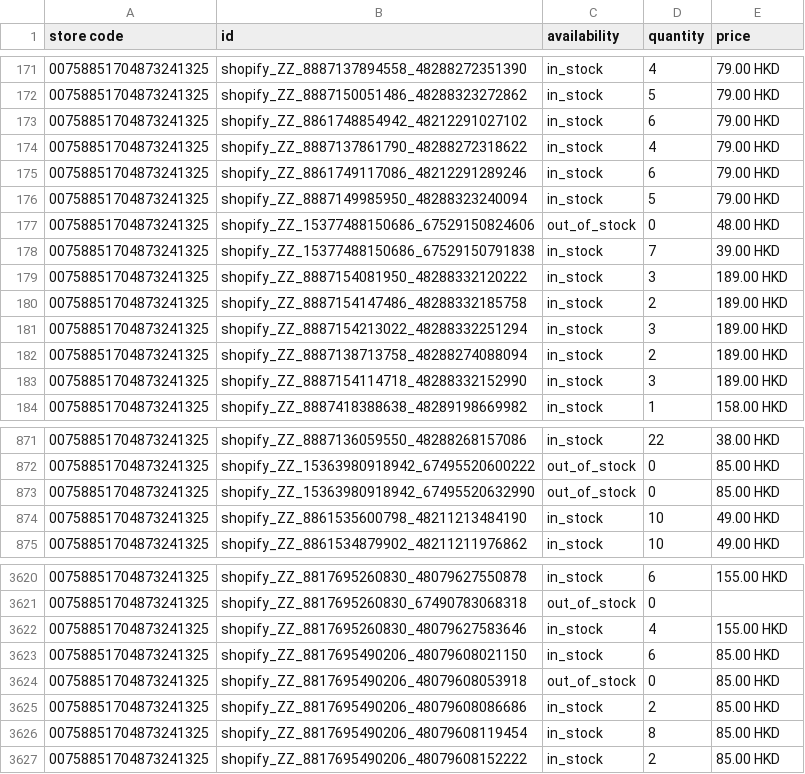
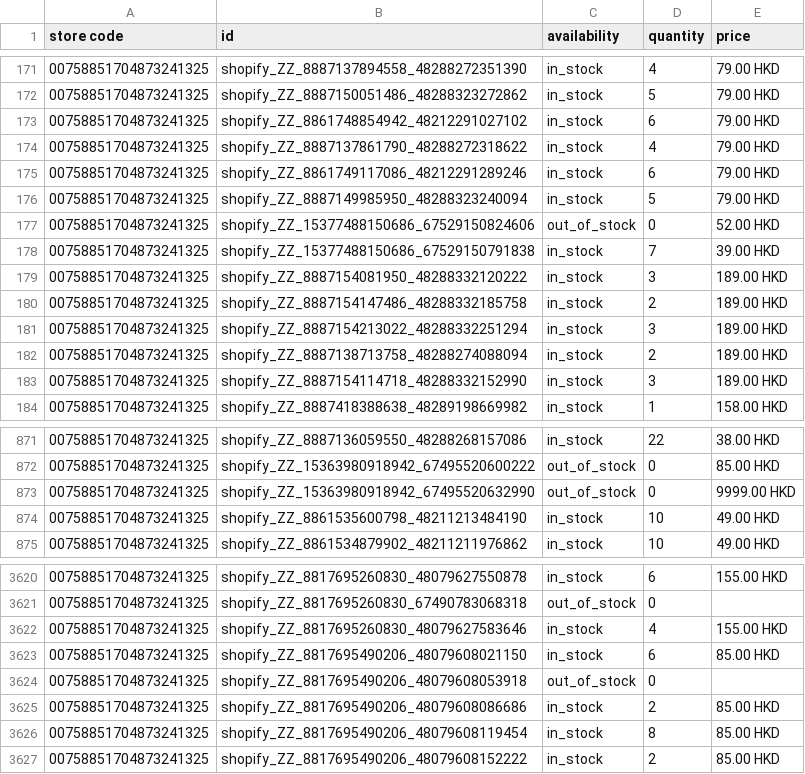
Before and after one commit to edberli/ouji-website, a TSV file: data/local_inventory.tsv, drawn as a sheet; only a part is shown, gaps mark what is left out.

Commit message:
觀塘本地存貨 feed 每日更新 2026-10-08

```diff
--- a/data/local_inventory.tsv
+++ b/data/local_inventory.tsv
@@ -176,3 +176,3 @@ store code	id	availability	quantity	price
 00758851704873241325	shopify_ZZ_8887149985950_48288323240094	in_stock	5	79.00 HKD
-00758851704873241325	shopify_ZZ_15377488150686_67529150824606	out_of_stock	0	48.00 HKD
+00758851704873241325	shopify_ZZ_15377488150686_67529150824606	out_of_stock	0	52.00 HKD
 00758851704873241325	shopify_ZZ_15377488150686_67529150791838	in_stock	7	39.00 HKD
@@ -872,3 +872,3 @@ store code	id	availability	quantity	price
 00758851704873241325	shopify_ZZ_15363980918942_67495520600222	out_of_stock	0	85.00 HKD
-00758851704873241325	shopify_ZZ_15363980918942_67495520632990	out_of_stock	0	85.00 HKD
+00758851704873241325	shopify_ZZ_15363980918942_67495520632990	out_of_stock	0	9999.00 HKD
 00758851704873241325	shopify_ZZ_8861535600798_48211213484190	in_stock	10	49.00 HKD
@@ -3623,3 +3623,3 @@ store code	id	availability	quantity	price
 00758851704873241325	shopify_ZZ_8817695490206_48079608021150	in_stock	6	85.00 HKD
-00758851704873241325	shopify_ZZ_8817695490206_48079608053918	out_of_stock	0	85.00 HKD
+00758851704873241325	shopify_ZZ_8817695490206_48079608053918	out_of_stock	0	
 00758851704873241325	shopify_ZZ_8817695490206_48079608086686	in_stock	2	85.00 HKD
```
